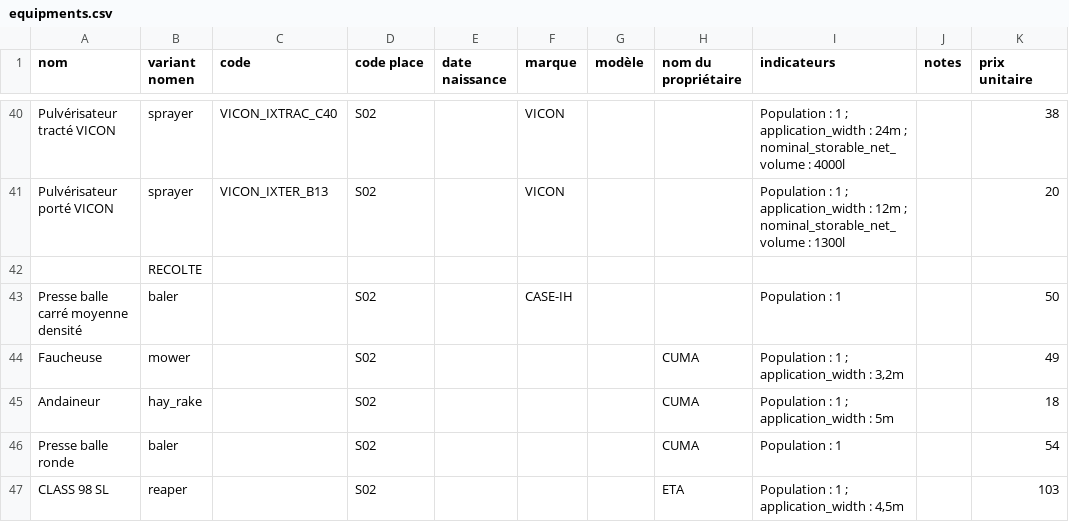
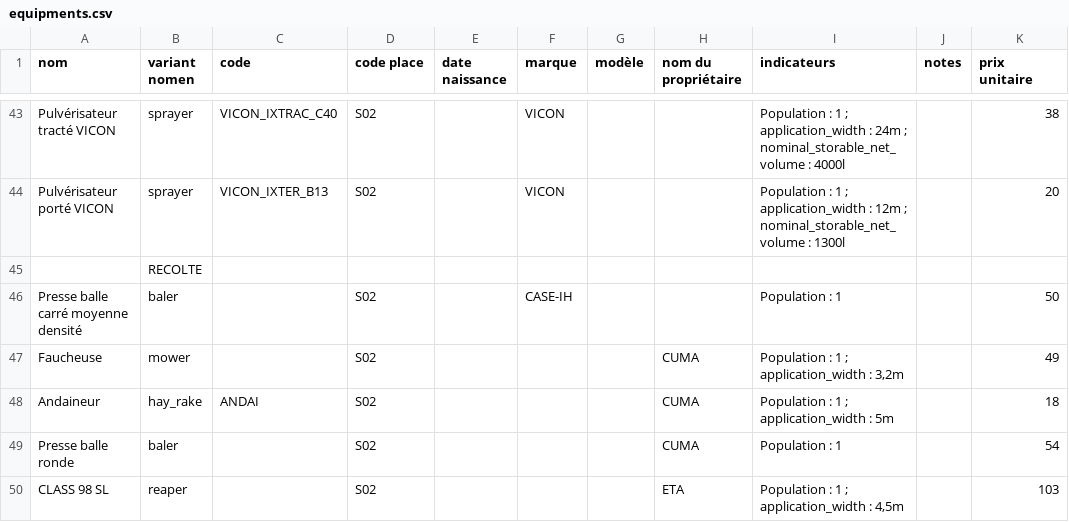
Before and after one commit to ekylibre/first_run-sommet_elevage_2014, a CSV file: alamano/equipments.csv, drawn as a sheet; only a part is shown, gaps mark what is left out; addresses are those after the commit; the diff covers the shown part only; the diff names each change by its address in the sheet, - before the commit and + after, or states it on an @@ line.

```diff
--- a/alamano/equipments.csv
+++ b/alamano/equipments.csv
-C48 (code): (empty)
+C48 (code): ANDAI
```
Also changed, not shown: 3 added rows and 12 edited cells elsewhere in this file, alamano/animal_groups.csv, alamano/zones.csv, 33 other files.
